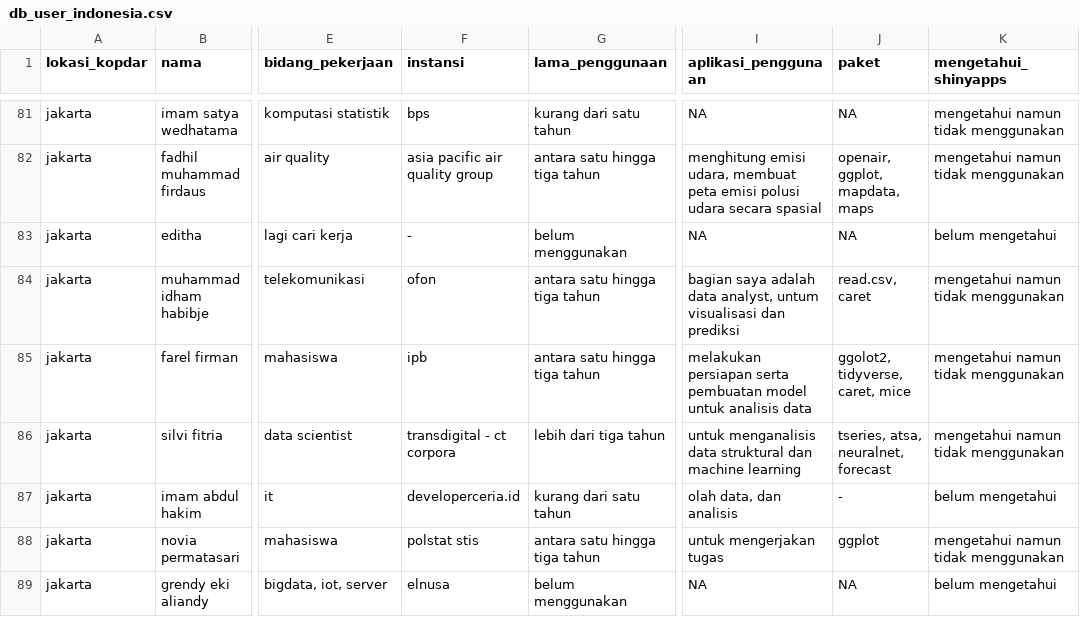
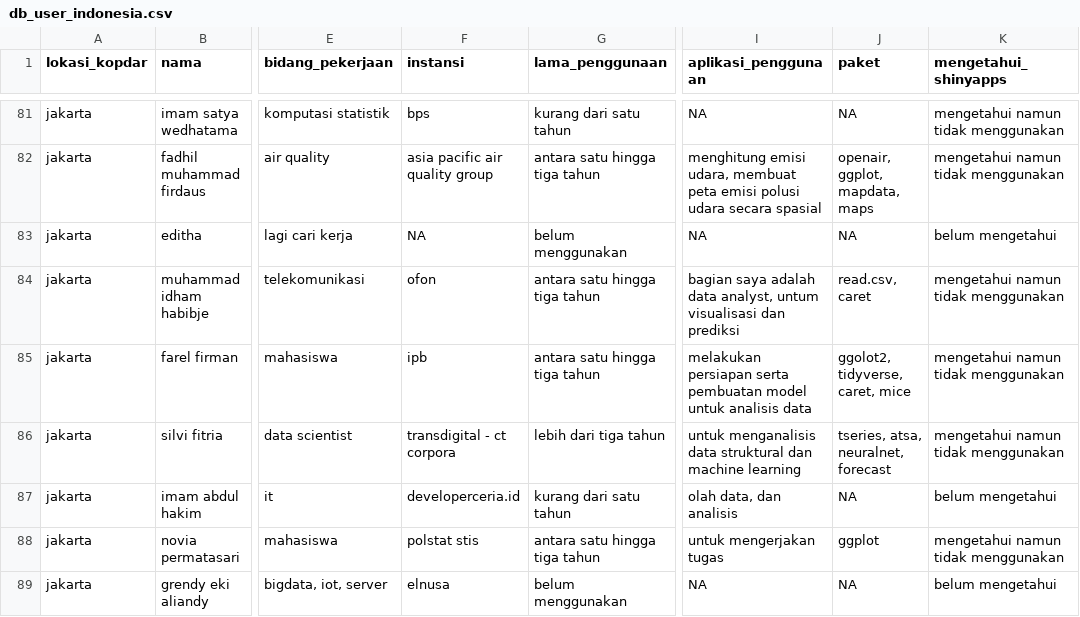
Before and after one commit to aswansyahputra/db_user_indonesia, a CSV file: input/db_user_indonesia.csv, drawn as a sheet; only a part is shown, gaps mark what is left out; the diff covers the shown part only; the diff names each change by its address in the sheet, - before the commit and + after, or states it on an @@ line.

```diff
--- a/input/db_user_indonesia.csv
+++ b/input/db_user_indonesia.csv
-F83 (instansi): -
+F83 (instansi): NA
-J87 (paket): -
+J87 (paket): NA
```
Also changed, not shown: 43 edited cells elsewhere in this file.
